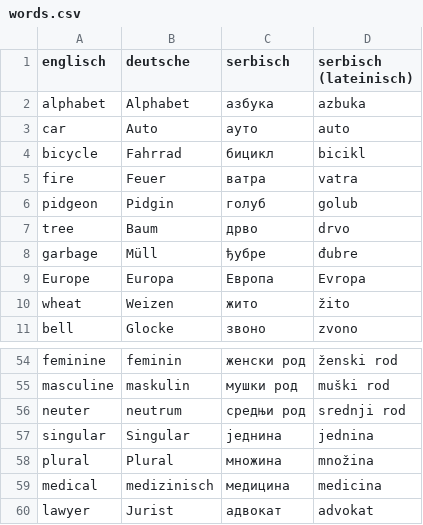
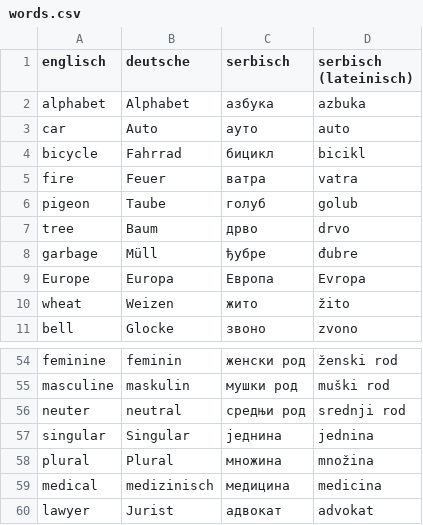
Before and after one commit to the-arcade/flashcards, a CSV file: words.csv, drawn as a sheet; only a part is shown, gaps mark what is left out.

Commit message:
fix word database with aspell
* fix English spelling of pigeon
* use the right German word for pigeon
* correct German neutral

```diff
--- a/words.csv
+++ b/words.csv
@@ -5,3 +5,3 @@ bicycle,Fahrrad,бицикл,bicikl
 fire,Feuer,ватра,vatra
-pidgeon,Pidgin,голуб,golub
+pigeon,Taube,голуб,golub
 tree,Baum,дрво,drvo
@@ -55,3 +55,3 @@ feminine,feminin,женски род,ženski rod
 masculine,maskulin,мушки род, muški rod
-neuter,neutrum,средњи род,srednji rod
+neuter,neutral,средњи род,srednji rod
 singular,Singular,једнина,jednina
```
